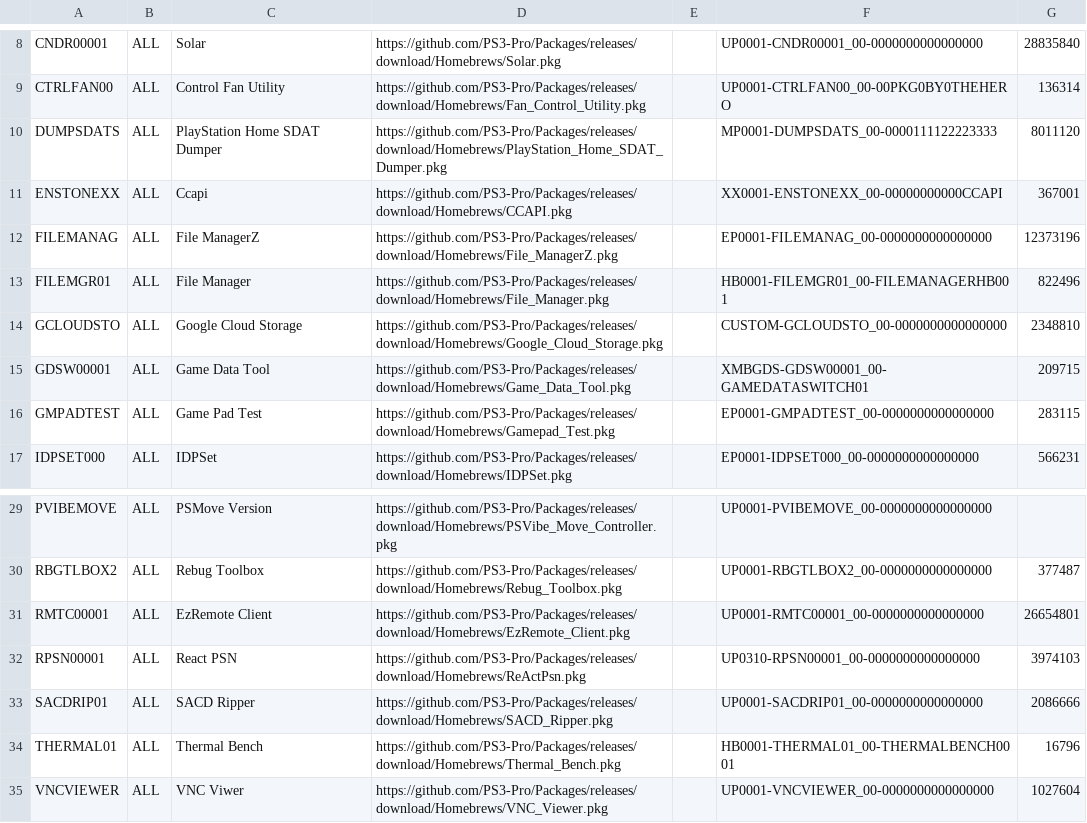
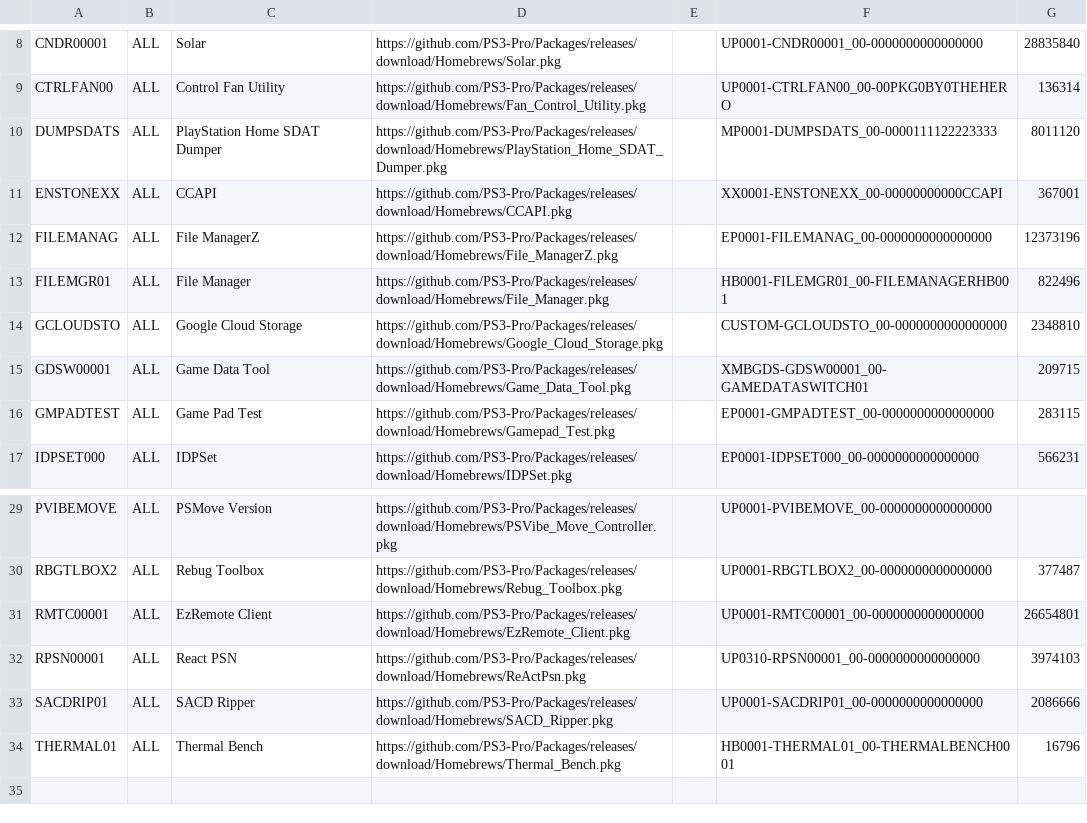
Before and after one commit to PS3-Pro/PSN-Content, a TSV file: resources/database/content/unofficial/tools.tsv, drawn as a sheet; only a part is shown, gaps mark what is left out.

Commit message:
Release

```diff
--- a/resources/database/content/unofficial/tools.tsv
+++ b/resources/database/content/unofficial/tools.tsv
@@ -10,3 +10,3 @@ CTRLFAN00	ALL	Control Fan Utility	https://github.com/PS3-Pro/Packages/releases/d
 DUMPSDATS	ALL	PlayStation Home SDAT Dumper	https://github.com/PS3-Pro/Packages/releases/download/Homebrews/PlayStation_Home_SDAT_Dumper.pkg		MP0001-DUMPSDATS_00-0000111122223333	8011120
-ENSTONEXX	ALL	Ccapi	https://github.com/PS3-Pro/Packages/releases/download/Homebrews/CCAPI.pkg		XX0001-ENSTONEXX_00-00000000000CCAPI	367001
+ENSTONEXX	ALL	CCAPI	https://github.com/PS3-Pro/Packages/releases/download/Homebrews/CCAPI.pkg		XX0001-ENSTONEXX_00-00000000000CCAPI	367001
 FILEMANAG	ALL	File ManagerZ	https://github.com/PS3-Pro/Packages/releases/download/Homebrews/File_ManagerZ.pkg		EP0001-FILEMANAG_00-0000000000000000	12373196
@@ -34,2 +34 @@ SACDRIP01	ALL	SACD Ripper	https://github.com/PS3-Pro/Packages/releases/download/
 THERMAL01	ALL	Thermal Bench	https://github.com/PS3-Pro/Packages/releases/download/Homebrews/Thermal_Bench.pkg		HB0001-THERMAL01_00-THERMALBENCH0001	16796
-VNCVIEWER	ALL	VNC Viwer	https://github.com/PS3-Pro/Packages/releases/download/Homebrews/VNC_Viewer.pkg		UP0001-VNCVIEWER_00-0000000000000000	1027604
```
Also changed, not shown: resources/database/content/unofficial/legacy.tsv.
